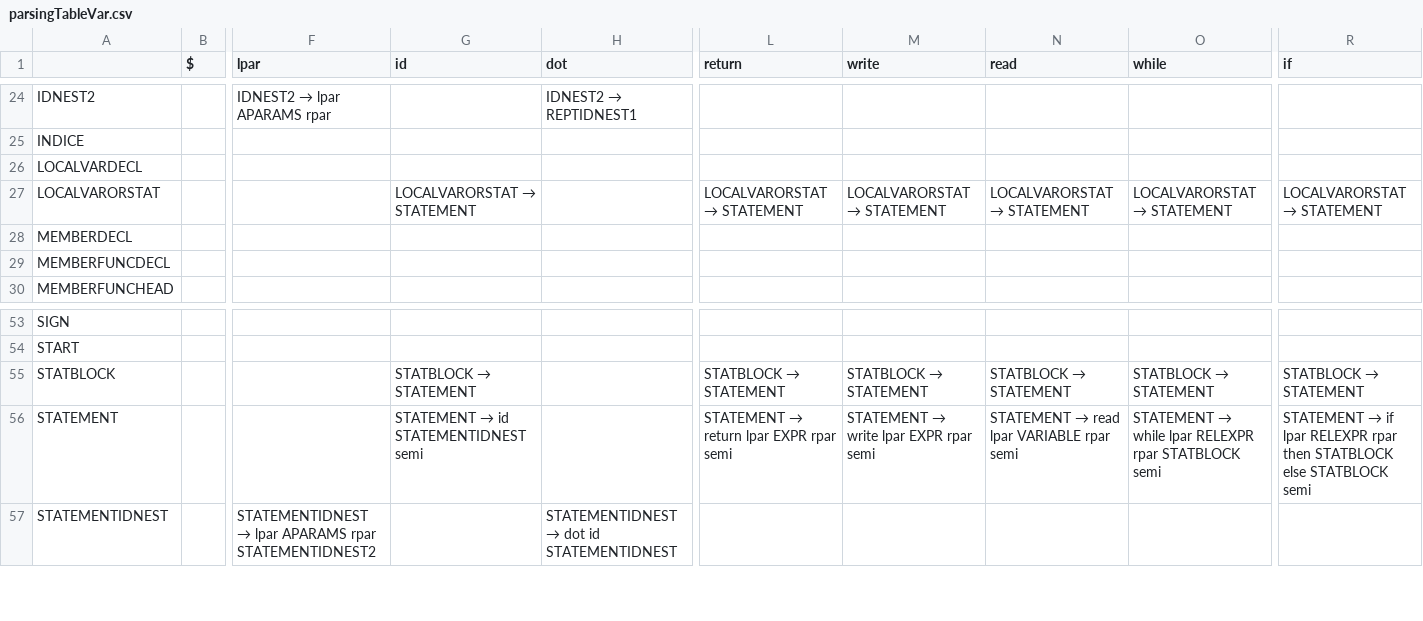
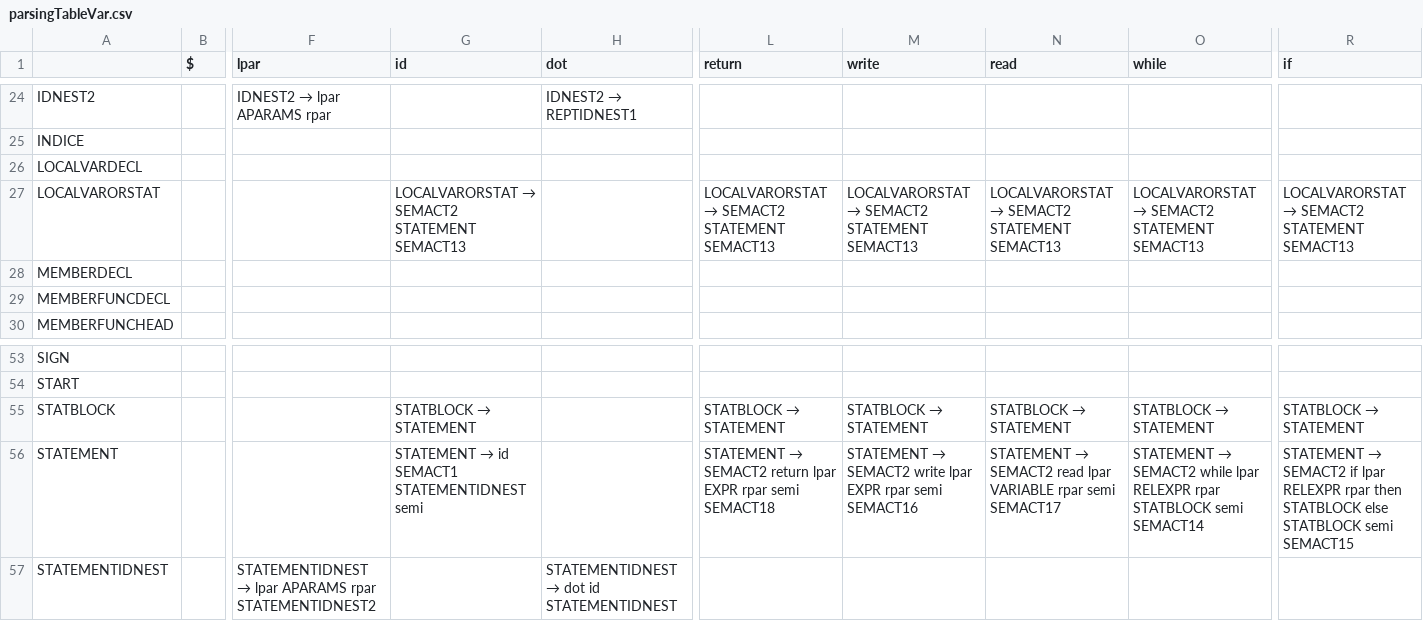
Before and after one commit to jongjonathan/COMP442Project, a CSV file: COMP 442/parsingTableVar.csv, drawn as a sheet; only a part is shown, gaps mark what is left out; the diff names each change by its address in the sheet, - before the commit and + after, or states it on an @@ line.

Commit message:
visibility and statements

```diff
--- a/COMP 442/parsingTableVar.csv
+++ b/COMP 442/parsingTableVar.csv
@@ G27 (id): LOCALVARORSTAT → STATEMENT → LOCALVARORSTAT → SEMACT2 STATEMENT SEMACT13 @@
@@ L27 (return): LOCALVARORSTAT → STATEMENT → LOCALVARORSTAT → SEMACT2 STATEMENT SEMACT13 @@
@@ M27 (write): LOCALVARORSTAT → STATEMENT → LOCALVARORSTAT → SEMACT2 STATEMENT SEMACT13 @@
@@ N27 (read): LOCALVARORSTAT → STATEMENT → LOCALVARORSTAT → SEMACT2 STATEMENT SEMACT13 @@
@@ O27 (while): LOCALVARORSTAT → STATEMENT → LOCALVARORSTAT → SEMACT2 STATEMENT SEMACT13 @@
@@ R27 (if): LOCALVARORSTAT → STATEMENT → LOCALVARORSTAT → SEMACT2 STATEMENT SEMACT13 @@
@@ G56 (id): STATEMENT → id STATEMENTIDNEST semi → STATEMENT → id SEMACT1 STATEMENTIDNEST semi @@
@@ L56 (return): STATEMENT → return lpar EXPR rpar semi → STATEMENT → SEMACT2 return lpar EXPR rpar semi SEMACT18 @@
@@ M56 (write): STATEMENT → write lpar EXPR rpar semi → STATEMENT → SEMACT2 write lpar EXPR rpar semi SEMACT16 @@
@@ N56 (read): STATEMENT → read lpar VARIABLE rpar semi → STATEMENT → SEMACT2 read lpar VARIABLE rpar semi SEMACT17 @@
@@ O56 (while): STATEMENT → while lpar RELEXPR rpar STATBLOCK semi → STATEMENT → SEMACT2 while lpar RELEXPR rpar STATBLOCK semi SEMACT14 @@
@@ R56 (if): STATEMENT → if lpar RELEXPR rpar then STATBLOCK else STATBLOCK semi → STATEMENT → SEMACT2 if lpar RELEXPR rpar then STATBLOCK else STATBLOCK semi SEMACT15 @@
```
Also changed, not shown: 3 other files.
